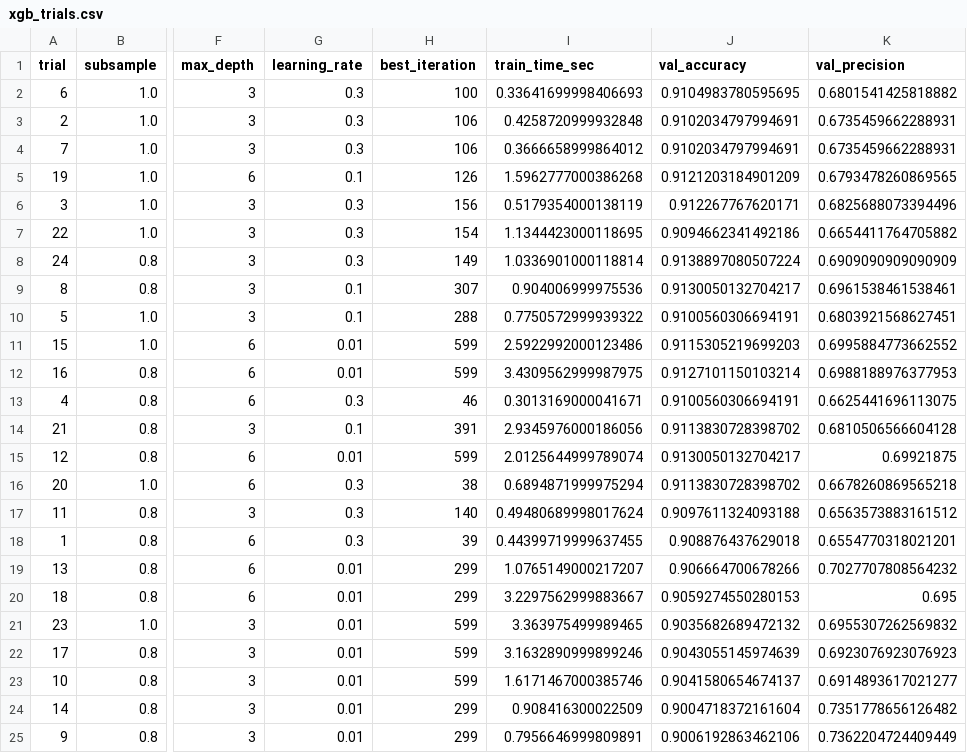
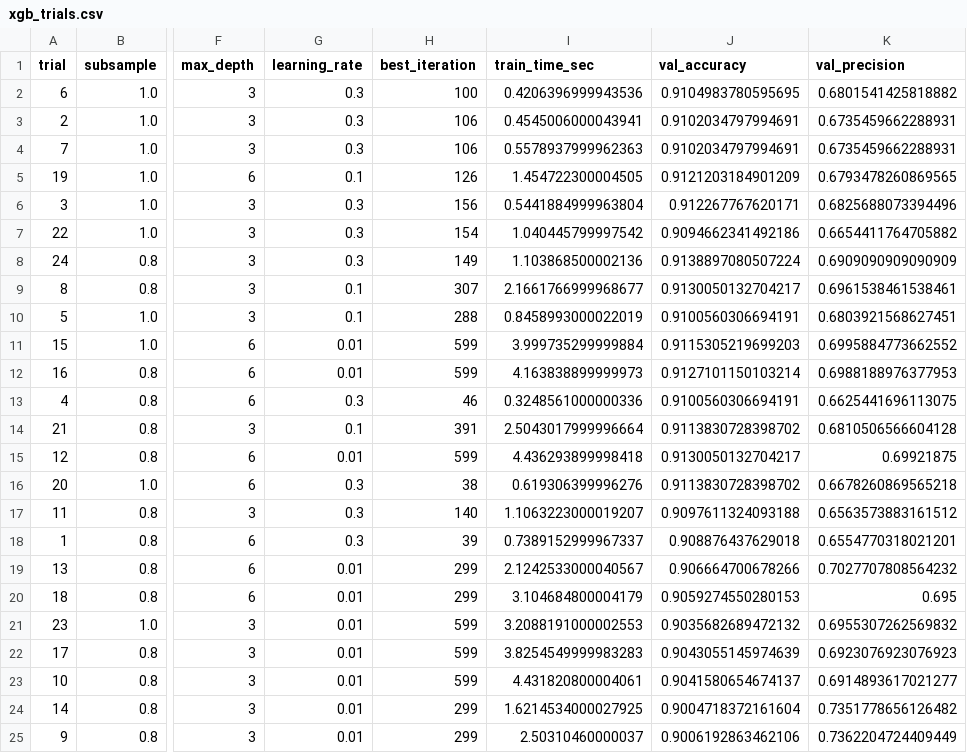
Before and after one commit to arecanati/aml_hw2, a CSV file: reports/metrics/xgb_trials.csv, drawn as a sheet; only a part is shown, gaps mark what is left out; the diff names each change by its address in the sheet, - before the commit and + after, or states it on an @@ line.

```diff
--- a/reports/metrics/xgb_trials.csv
+++ b/reports/metrics/xgb_trials.csv
-I2 (train_time_sec): 0.33641699998406693
+I2 (train_time_sec): 0.4206396999943536
-I3 (train_time_sec): 0.4258720999932848
+I3 (train_time_sec): 0.4545006000043941
-I4 (train_time_sec): 0.3666658999864012
+I4 (train_time_sec): 0.5578937999962363
-I5 (train_time_sec): 1.5962777000386268
+I5 (train_time_sec): 1.454722300004505
-I6 (train_time_sec): 0.5179354000138119
+I6 (train_time_sec): 0.5441884999963804
-I7 (train_time_sec): 1.1344423000118695
+I7 (train_time_sec): 1.040445799997542
-I8 (train_time_sec): 1.0336901000118814
+I8 (train_time_sec): 1.103868500002136
-I9 (train_time_sec): 0.904006999975536
+I9 (train_time_sec): 2.1661766999968677
-I10 (train_time_sec): 0.7750572999939322
+I10 (train_time_sec): 0.8458993000022019
-I11 (train_time_sec): 2.5922992000123486
+I11 (train_time_sec): 3.999735299999884
-I12 (train_time_sec): 3.4309562999987975
+I12 (train_time_sec): 4.163838899999973
-I13 (train_time_sec): 0.3013169000041671
+I13 (train_time_sec): 0.3248561000000336
-I14 (train_time_sec): 2.9345976000186056
+I14 (train_time_sec): 2.5043017999996664
-I15 (train_time_sec): 2.0125644999789074
+I15 (train_time_sec): 4.436293899998418
-I16 (train_time_sec): 0.6894871999975294
+I16 (train_time_sec): 0.619306399996276
-I17 (train_time_sec): 0.49480689998017624
+I17 (train_time_sec): 1.1063223000019207
-I18 (train_time_sec): 0.44399719999637455
+I18 (train_time_sec): 0.7389152999967337
-I19 (train_time_sec): 1.0765149000217207
+I19 (train_time_sec): 2.1242533000040567
-I20 (train_time_sec): 3.2297562999883667
+I20 (train_time_sec): 3.104684800004179
-I21 (train_time_sec): 3.363975499989465
+I21 (train_time_sec): 3.2088191000002553
-I22 (train_time_sec): 3.1632890999899246
+I22 (train_time_sec): 3.8254549999983283
-I23 (train_time_sec): 1.6171467000385746
+I23 (train_time_sec): 4.431820800004061
-I24 (train_time_sec): 0.908416300022509
+I24 (train_time_sec): 1.6214534000027925
-I25 (train_time_sec): 0.7956646999809891
+I25 (train_time_sec): 2.50310460000037
```
Also changed, not shown: reports/metrics/mlp_trials.csv, reports/metrics/model_comparison.csv, 4 other files.
